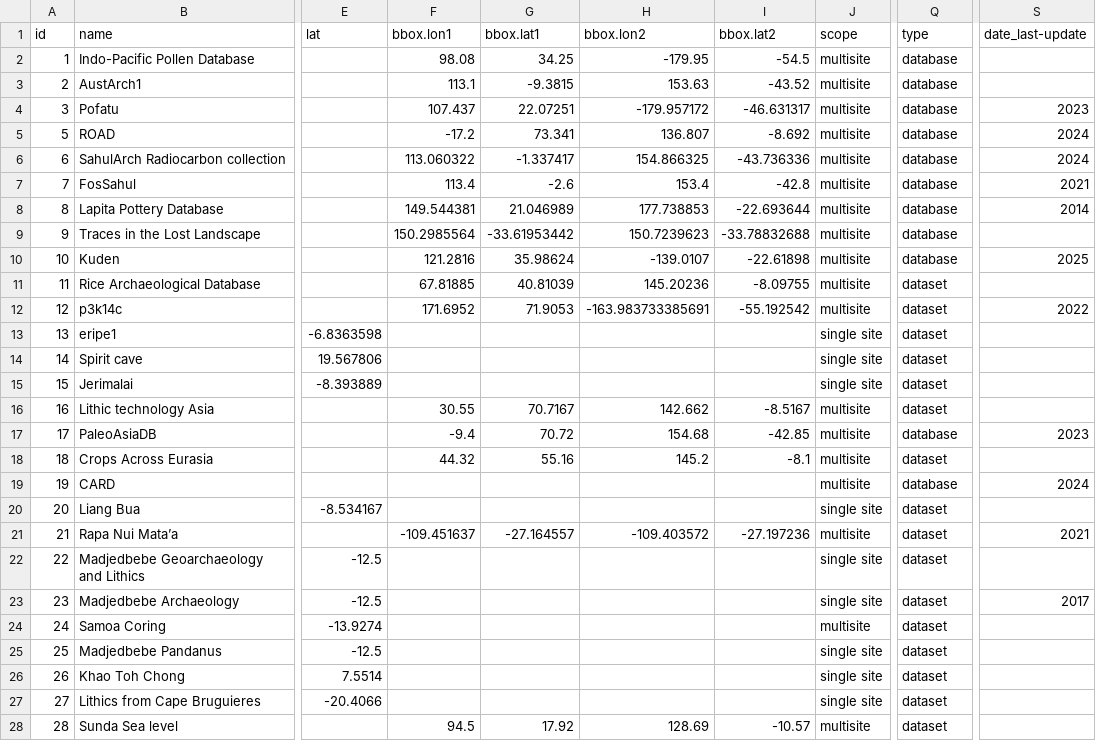
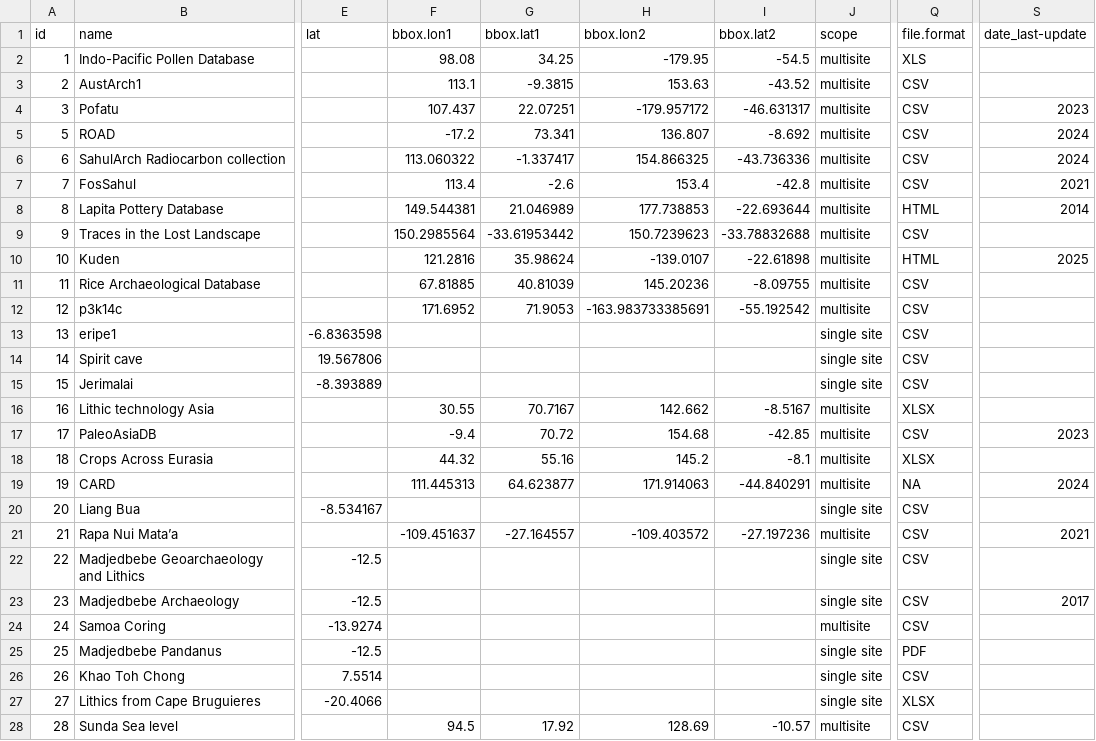
Before and after one commit to sebastien-plutniak/open-archeocsean, a CSV file: data/open-archeocsean-data.csv, drawn as a sheet; only a part is shown, gaps mark what is left out; the diff covers the shown part only; the diff names each change by its address in the sheet, - before the commit and + after, or states it on an @@ line.

Commit message:
update dataset (isoarch, file format). Add area measurement

```diff
--- a/data/open-archeocsean-data.csv
+++ b/data/open-archeocsean-data.csv
-Q1: type
+Q1: file.format
-Q2 (file.format): database
+Q2 (file.format): XLS
-Q3:Q7 (file.format): database
+Q3:Q7 (file.format): CSV
-Q8 (file.format): database
+Q8 (file.format): HTML
-Q9 (file.format): database
+Q9 (file.format): CSV
-Q10 (file.format): database
+Q10 (file.format): HTML
-Q11:Q15 (file.format): dataset
+Q11:Q15 (file.format): CSV
-S12 (date_last-update): 2022
+S12 (date_last-update): (empty)
-Q16 (file.format): dataset
+Q16 (file.format): XLSX
-Q17 (file.format): database
+Q17 (file.format): CSV
-Q18 (file.format): dataset
+Q18 (file.format): XLSX
-F19 (bbox.lon1): (empty)
+F19 (bbox.lon1): 111.445313
-G19 (bbox.lat1): (empty)
+G19 (bbox.lat1): 64.623877
-H19 (bbox.lon2): (empty)
+H19 (bbox.lon2): 171.914063
-I19 (bbox.lat2): (empty)
+I19 (bbox.lat2): -44.840291
-Q19 (file.format): database
+Q19 (file.format): NA
-Q20:Q24 (file.format): dataset
+Q20:Q24 (file.format): CSV
-Q25 (file.format): dataset
+Q25 (file.format): PDF
-Q26 (file.format): dataset
+Q26 (file.format): CSV
-Q27 (file.format): dataset
+Q27 (file.format): XLSX
-Q28 (file.format): dataset
+Q28 (file.format): CSV
```
Also changed, not shown: 1 added row and 24 edited cells elsewhere in this file, 1 other file.
